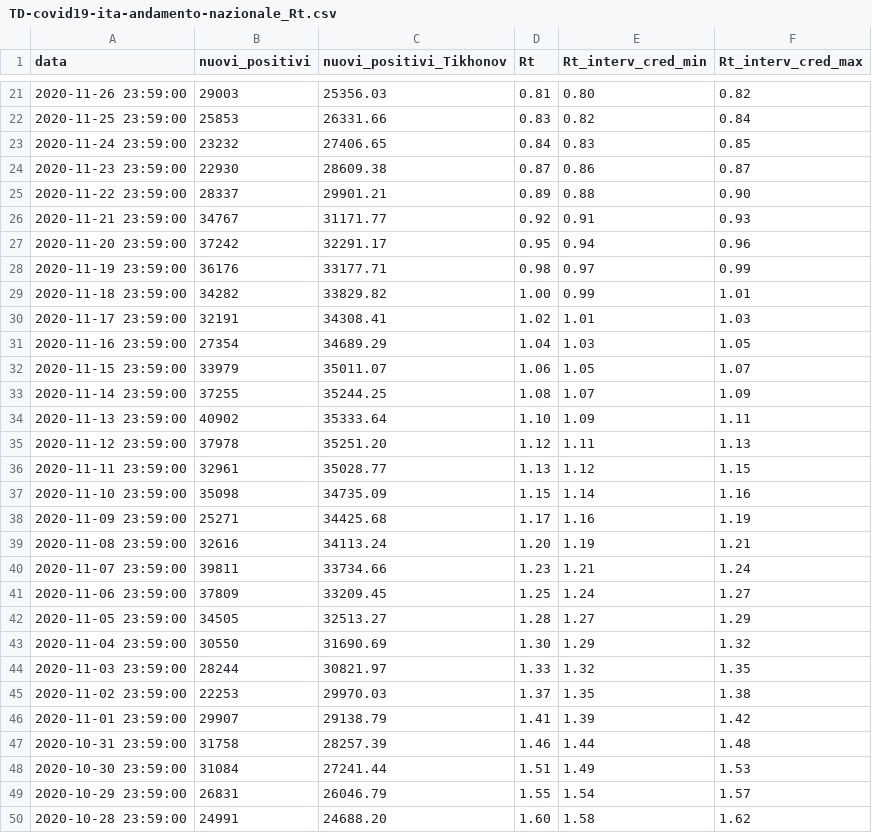
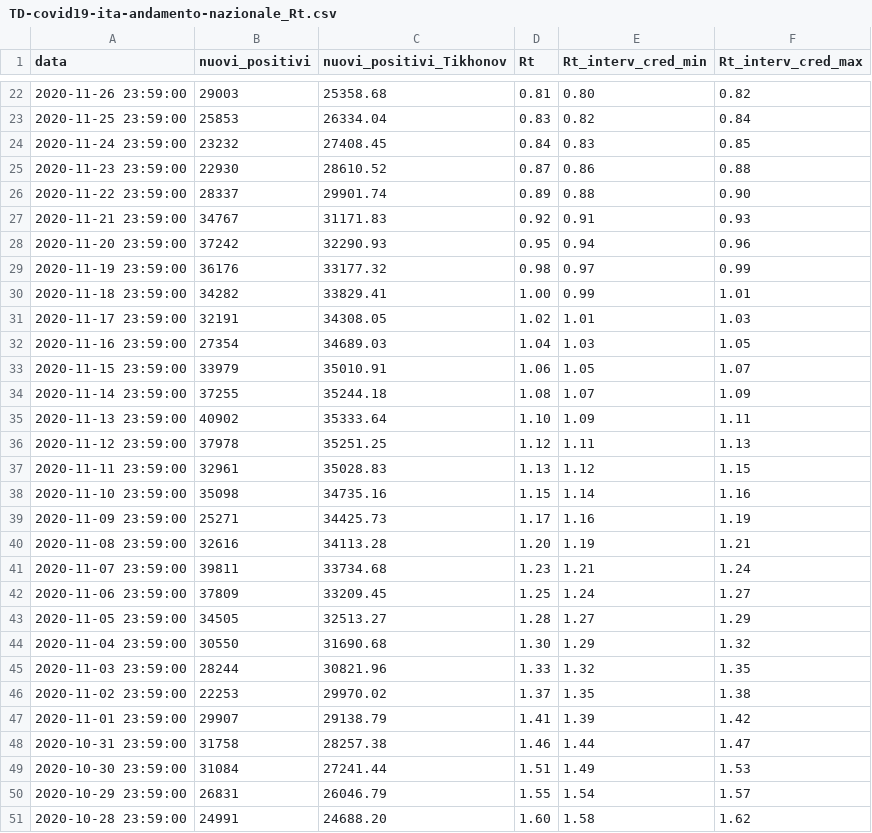
Before and after one commit to tomorrowdata/COVID-19, a CSV file: data/computed/TD-covid19-ita-andamento-nazionale_Rt.csv, drawn as a sheet; only a part is shown, gaps mark what is left out; the diff covers the shown part only.

```diff
--- a/data/computed/TD-covid19-ita-andamento-nazionale_Rt.csv
+++ b/data/computed/TD-covid19-ita-andamento-nazionale_Rt.csv
@@ -21,28 +22,28 @@ data,nuovi_positivi,nuovi_positivi_Tikhonov,Rt,Rt_interv_cred_min,Rt_interv_cred
-2020-11-26 23:59:00,29003,25356.03,0.81,0.80,0.82
-2020-11-25 23:59:00,25853,26331.66,0.83,0.82,0.84
-2020-11-24 23:59:00,23232,27406.65,0.84,0.83,0.85
-2020-11-23 23:59:00,22930,28609.38,0.87,0.86,0.87
-2020-11-22 23:59:00,28337,29901.21,0.89,0.88,0.90
-2020-11-21 23:59:00,34767,31171.77,0.92,0.91,0.93
-2020-11-20 23:59:00,37242,32291.17,0.95,0.94,0.96
-2020-11-19 23:59:00,36176,33177.71,0.98,0.97,0.99
-2020-11-18 23:59:00,34282,33829.82,1.00,0.99,1.01
-2020-11-17 23:59:00,32191,34308.41,1.02,1.01,1.03
-2020-11-16 23:59:00,27354,34689.29,1.04,1.03,1.05
-2020-11-15 23:59:00,33979,35011.07,1.06,1.05,1.07
-2020-11-14 23:59:00,37255,35244.25,1.08,1.07,1.09
+2020-11-26 23:59:00,29003,25358.68,0.81,0.80,0.82
+2020-11-25 23:59:00,25853,26334.04,0.83,0.82,0.84
+2020-11-24 23:59:00,23232,27408.45,0.84,0.83,0.85
+2020-11-23 23:59:00,22930,28610.52,0.87,0.86,0.88
+2020-11-22 23:59:00,28337,29901.74,0.89,0.88,0.90
+2020-11-21 23:59:00,34767,31171.83,0.92,0.91,0.93
+2020-11-20 23:59:00,37242,32290.93,0.95,0.94,0.96
+2020-11-19 23:59:00,36176,33177.32,0.98,0.97,0.99
+2020-11-18 23:59:00,34282,33829.41,1.00,0.99,1.01
+2020-11-17 23:59:00,32191,34308.05,1.02,1.01,1.03
+2020-11-16 23:59:00,27354,34689.03,1.04,1.03,1.05
+2020-11-15 23:59:00,33979,35010.91,1.06,1.05,1.07
+2020-11-14 23:59:00,37255,35244.18,1.08,1.07,1.09
 2020-11-13 23:59:00,40902,35333.64,1.10,1.09,1.11
-2020-11-12 23:59:00,37978,35251.20,1.12,1.11,1.13
-2020-11-11 23:59:00,32961,35028.77,1.13,1.12,1.15
-2020-11-10 23:59:00,35098,34735.09,1.15,1.14,1.16
-2020-11-09 23:59:00,25271,34425.68,1.17,1.16,1.19
-2020-11-08 23:59:00,32616,34113.24,1.20,1.19,1.21
-2020-11-07 23:59:00,39811,33734.66,1.23,1.21,1.24
+2020-11-12 23:59:00,37978,35251.25,1.12,1.11,1.13
+2020-11-11 23:59:00,32961,35028.83,1.13,1.12,1.15
+2020-11-10 23:59:00,35098,34735.16,1.15,1.14,1.16
+2020-11-09 23:59:00,25271,34425.73,1.17,1.16,1.19
+2020-11-08 23:59:00,32616,34113.28,1.20,1.19,1.21
+2020-11-07 23:59:00,39811,33734.68,1.23,1.21,1.24
 2020-11-06 23:59:00,37809,33209.45,1.25,1.24,1.27
 2020-11-05 23:59:00,34505,32513.27,1.28,1.27,1.29
-2020-11-04 23:59:00,30550,31690.69,1.30,1.29,1.32
-2020-11-03 23:59:00,28244,30821.97,1.33,1.32,1.35
-2020-11-02 23:59:00,22253,29970.03,1.37,1.35,1.38
+2020-11-04 23:59:00,30550,31690.68,1.30,1.29,1.32
+2020-11-03 23:59:00,28244,30821.96,1.33,1.32,1.35
+2020-11-02 23:59:00,22253,29970.02,1.37,1.35,1.38
 2020-11-01 23:59:00,29907,29138.79,1.41,1.39,1.42
-2020-10-31 23:59:00,31758,28257.39,1.46,1.44,1.48
+2020-10-31 23:59:00,31758,28257.38,1.46,1.44,1.47
 2020-10-30 23:59:00,31084,27241.44,1.51,1.49,1.53
```
Also changed, not shown: 1 added row and 152 edited cells elsewhere in this file, 4 other files.
